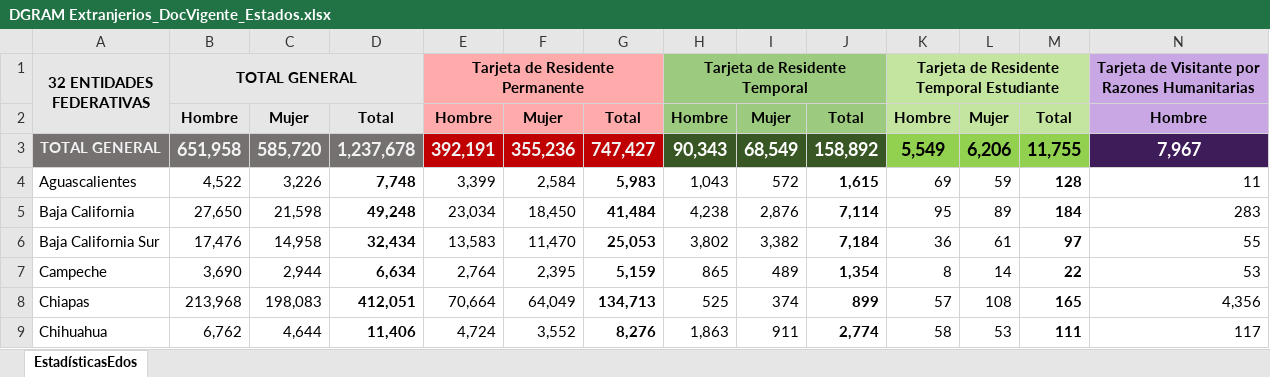
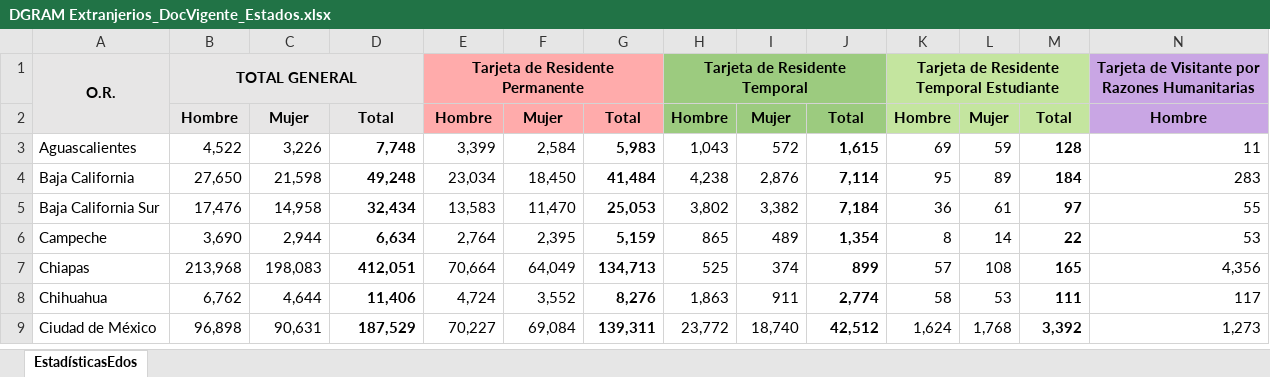
Before and after one commit to OckarLezama/ecosistema-inm, an Excel workbook: DATA/DGRAM Extranjerios_DocVigente_Estados.xlsx, sheet EstadísticasEdos, drawn as a sheet; only a part is shown; the shorter side is filled out with more unchanged rows; values as stored, in another font and other column widths than the file's, no borders; rows hold the shown columns only; ↵ is a line break in a cell; the diff names each change by its address in the sheet, - before the commit and + after, or states it on an @@ line.

```diff
--- a/DATA/DGRAM Extranjerios_DocVigente_Estados.xlsx (sheet EstadísticasEdos)
+++ b/DATA/DGRAM Extranjerios_DocVigente_Estados.xlsx (sheet EstadísticasEdos)
-A1: 32 ENTIDADES ↵ FEDERATIVAS
+A1: O.R.
-row 3: TOTAL GENERAL | 651,958 | 585,720 | 1,237,678 | 392,191 | 355,236 | 747,427 | 90,343 | 68,549 | 158,892 | 5,549 | 6,206 | 11,755 | 7,967
```
Also changed, not shown: DATA/CBP ENCUENTROS.xlsx, DATA/DGCOR RECIBIDOS.xlsx, 11 other files.
